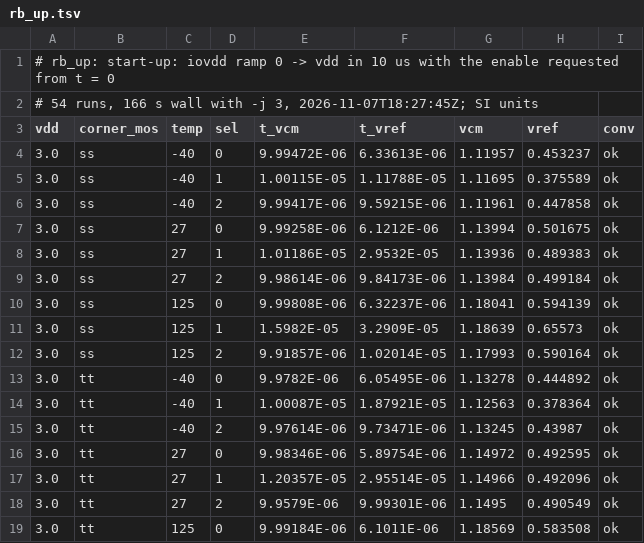
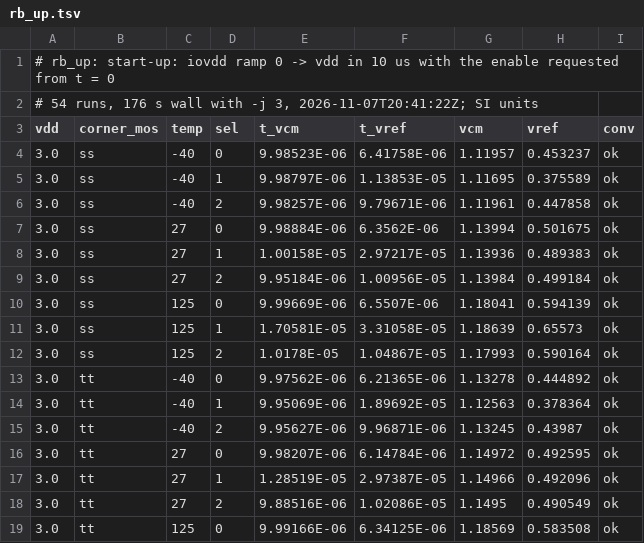
Before and after one commit to tatzelbrumm/sg13cmos5l_cm_ip__single2diff2single, a TSV file: macros/vcm_rb/testbenches/rb_char/results/rb_up.tsv, drawn as a sheet; only a part is shown; the diff covers the shown part only.

```diff
--- a/macros/vcm_rb/testbenches/rb_char/results/rb_up.tsv
+++ b/macros/vcm_rb/testbenches/rb_char/results/rb_up.tsv
@@ -1,19 +1,19 @@
 # rb_up: start-up: iovdd ramp 0 -> vdd in 10 us with the enable requested from t = 0
-# 54 runs, 166 s wall with -j 3, 2026-11-07T18:27:45Z; SI units
+# 54 runs, 176 s wall with -j 3, 2026-11-07T20:41:22Z; SI units
 vdd	corner_mos	temp	sel	t_vcm	t_vref	vcm	vref	conv
-3.0	ss	-40	0	9.99472E-06	6.33613E-06	1.11957	0.453237	ok
-3.0	ss	-40	1	1.00115E-05	1.11788E-05	1.11695	0.375589	ok
-3.0	ss	-40	2	9.99417E-06	9.59215E-06	1.11961	0.447858	ok
-3.0	ss	27	0	9.99258E-06	6.1212E-06	1.13994	0.501675	ok
-3.0	ss	27	1	1.01186E-05	2.9532E-05	1.13936	0.489383	ok
-3.0	ss	27	2	9.98614E-06	9.84173E-06	1.13984	0.499184	ok
-3.0	ss	125	0	9.99808E-06	6.32237E-06	1.18041	0.594139	ok
-3.0	ss	125	1	1.5982E-05	3.2909E-05	1.18639	0.65573	ok
-3.0	ss	125	2	9.91857E-06	1.02014E-05	1.17993	0.590164	ok
-3.0	tt	-40	0	9.9782E-06	6.05495E-06	1.13278	0.444892	ok
-3.0	tt	-40	1	1.00087E-05	1.87921E-05	1.12563	0.378364	ok
-3.0	tt	-40	2	9.97614E-06	9.73471E-06	1.13245	0.43987	ok
-3.0	tt	27	0	9.98346E-06	5.89754E-06	1.14972	0.492595	ok
-3.0	tt	27	1	1.20357E-05	2.95514E-05	1.14966	0.492096	ok
-3.0	tt	27	2	9.9579E-06	9.99301E-06	1.1495	0.490549	ok
-3.0	tt	125	0	9.99184E-06	6.1011E-06	1.18569	0.583508	ok
+3.0	ss	-40	0	9.98523E-06	6.41758E-06	1.11957	0.453237	ok
+3.0	ss	-40	1	9.98797E-06	1.13853E-05	1.11695	0.375589	ok
+3.0	ss	-40	2	9.98257E-06	9.79671E-06	1.11961	0.447858	ok
+3.0	ss	27	0	9.98884E-06	6.3562E-06	1.13994	0.501675	ok
+3.0	ss	27	1	1.00158E-05	2.97217E-05	1.13936	0.489383	ok
+3.0	ss	27	2	9.95184E-06	1.00956E-05	1.13984	0.499184	ok
+3.0	ss	125	0	9.99669E-06	6.5507E-06	1.18041	0.594139	ok
+3.0	ss	125	1	1.70581E-05	3.31058E-05	1.18639	0.65573	ok
+3.0	ss	125	2	1.0178E-05	1.04867E-05	1.17993	0.590164	ok
+3.0	tt	-40	0	9.97562E-06	6.21365E-06	1.13278	0.444892	ok
+3.0	tt	-40	1	9.95069E-06	1.89692E-05	1.12563	0.378364	ok
+3.0	tt	-40	2	9.95627E-06	9.96871E-06	1.13245	0.43987	ok
+3.0	tt	27	0	9.98207E-06	6.14784E-06	1.14972	0.492595	ok
+3.0	tt	27	1	1.28519E-05	2.97387E-05	1.14966	0.492096	ok
+3.0	tt	27	2	9.88516E-06	1.02086E-05	1.1495	0.490549	ok
+3.0	tt	125	0	9.99166E-06	6.34125E-06	1.18569	0.583508	ok
```
Also changed, not shown: 76 edited cells elsewhere in this file, macros/vcm_rb/testbenches/rb_char/results/cl_s2d_en.tsv, macros/vcm_rb/testbenches/rb_char/results/rb_en.tsv, 4 other files.
